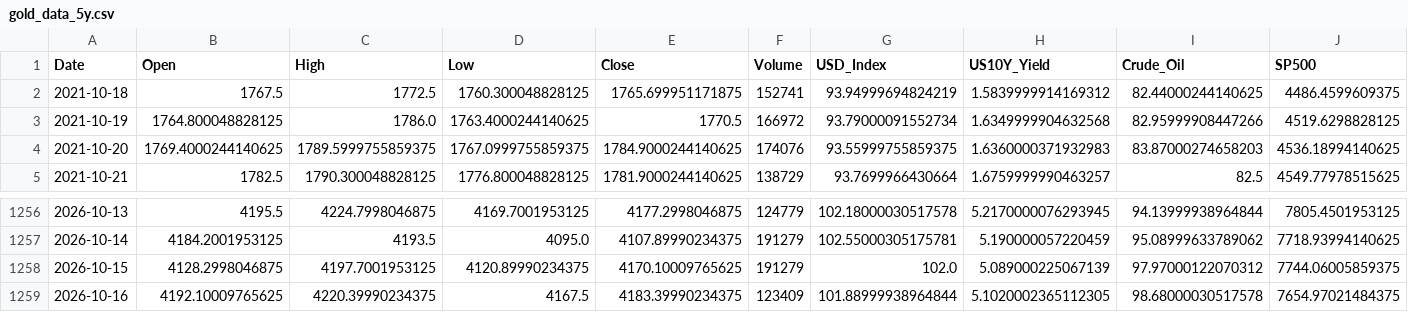
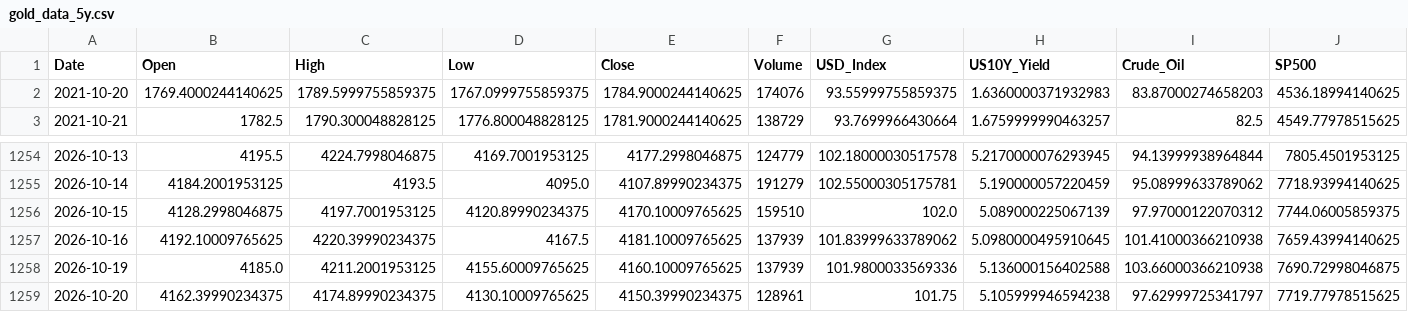
Before and after one commit to tantienle323-code/ph-n-t-ch-gi-v-ng, a CSV file: data/gold_data_5y.csv, drawn as a sheet; only a part is shown, gaps mark what is left out.

```diff
--- a/data/gold_data_5y.csv
+++ b/data/gold_data_5y.csv
@@ -1,4 +1,2 @@
 Date,Open,High,Low,Close,Volume,USD_Index,US10Y_Yield,Crude_Oil,SP500
-2021-10-18,1767.5,1772.5,1760.300048828125,1765.699951171875,152741,93.94999694824219,1.5839999914169312,82.44000244140625,4486.4599609375
-2021-10-19,1764.800048828125,1786.0,1763.4000244140625,1770.5,166972,93.79000091552734,1.6349999904632568,82.95999908447266,4519.6298828125
 2021-10-20,1769.4000244140625,1789.5999755859375,1767.0999755859375,1784.9000244140625,174076,93.55999755859375,1.6360000371932983,83.87000274658203,4536.18994140625
@@ -1257,3 +1255,5 @@ Date,Open,High,Low,Close,Volume,USD_Index,US10Y_Yield,Crude_Oil,SP500
 2026-10-14,4184.2001953125,4193.5,4095.0,4107.89990234375,191279,102.55000305175781,5.190000057220459,95.08999633789062,7718.93994140625
-2026-10-15,4128.2998046875,4197.7001953125,4120.89990234375,4170.10009765625,191279,102.0,5.089000225067139,97.97000122070312,7744.06005859375
-2026-10-16,4192.10009765625,4220.39990234375,4167.5,4183.39990234375,123409,101.88999938964844,5.1020002365112305,98.68000030517578,7654.97021484375
+2026-10-15,4128.2998046875,4197.7001953125,4120.89990234375,4170.10009765625,159510,102.0,5.089000225067139,97.97000122070312,7744.06005859375
+2026-10-16,4192.10009765625,4220.39990234375,4167.5,4181.10009765625,137939,101.83999633789062,5.0980000495910645,101.41000366210938,7659.43994140625
+2026-10-19,4185.0,4211.2001953125,4155.60009765625,4160.10009765625,137939,101.9800033569336,5.136000156402588,103.66000366210938,7690.72998046875
+2026-10-20,4162.39990234375,4174.89990234375,4130.10009765625,4150.39990234375,128961,101.75,5.105999946594238,97.62999725341797,7719.77978515625
```
Also changed, not shown: data/gold_data_processed.csv, 4 other files.
